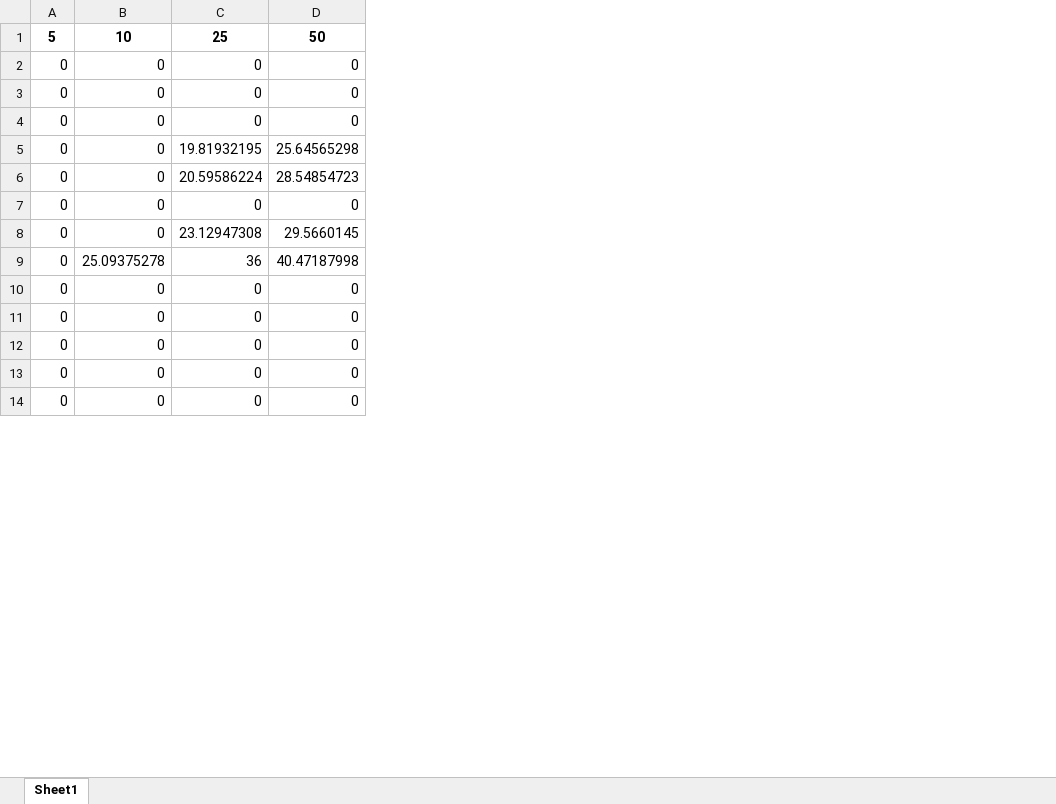
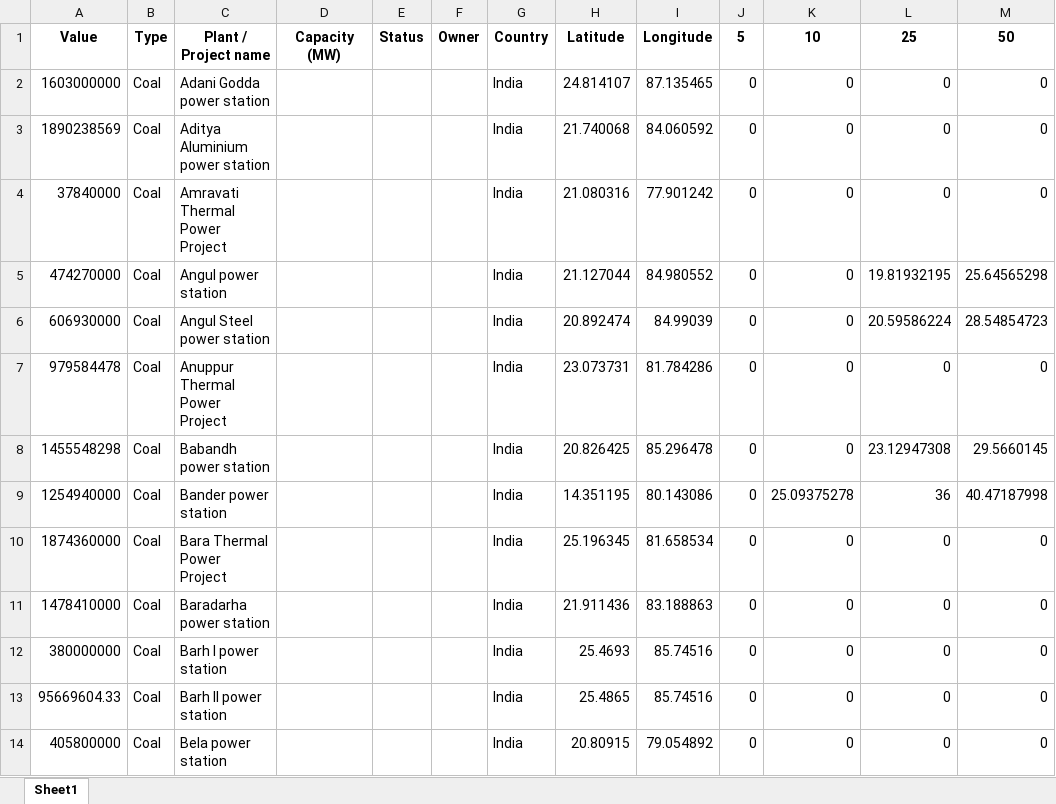
Before and after one commit to Moqian1122/TCRiskIndia, an Excel workbook: exceedence_coal_new.xlsx, sheet Sheet1, drawn as a sheet; only a part is shown; values as stored, in another font and other column widths than the file's, no borders; the diff names each change by its address in the sheet, - before the commit and + after, or states it on an @@ line.

Commit message:
added some columns

```diff
--- a/exceedence_coal_new.xlsx (sheet Sheet1)
+++ b/exceedence_coal_new.xlsx (sheet Sheet1)
+column A, rows 1-14: Value | 1603000000 | 1890238569 | 37840000 | 474270000 | 606930000 | 979584478 | 1455548298 | 1254940000 | 1874360000 | 1478410000 | 380000000 | 95669604.33 | 405800000
+column B, rows 1-14: Type | Coal | Coal | Coal | Coal | Coal | Coal | Coal | Coal | Coal | Coal | Coal | Coal | Coal
+column C, rows 1-14: Plant / Project name | Adani Godda power station | Aditya Aluminium power station | Amravati Thermal Power Project | Angul power station | Angul Steel power station | Anuppur Thermal Power Project | Babandh power station | Bander power station | Bara Thermal Power Project | Baradarha power station | Barh I power station | Barh II power station | Bela power station
+column D, row 1: Capacity (MW)
+column E, row 1: Status
+column F, row 1: Owner
+column G, rows 1-14: Country | India | India | India | India | India | India | India | India | India | India | India | India | India
+column H, rows 1-14: Latitude | 24.814107 | 21.740068 | 21.080316 | 21.127044 | 20.892474 | 23.073731 | 20.826425 | 14.351195 | 25.196345 | 21.911436 | 25.4693 | 25.4865 | 20.80915
+column I, rows 1-14: Longitude | 87.135465 | 84.060592 | 77.901242 | 84.980552 | 84.99039 | 81.784286 | 85.296478 | 80.143086 | 81.658534 | 83.188863 | 85.74516 | 85.74516 | 79.054892
```
Also changed, not shown: exceedence_bioenergy_new.xlsx, exceedence_oilgas_new.xlsx, 7 other files.
